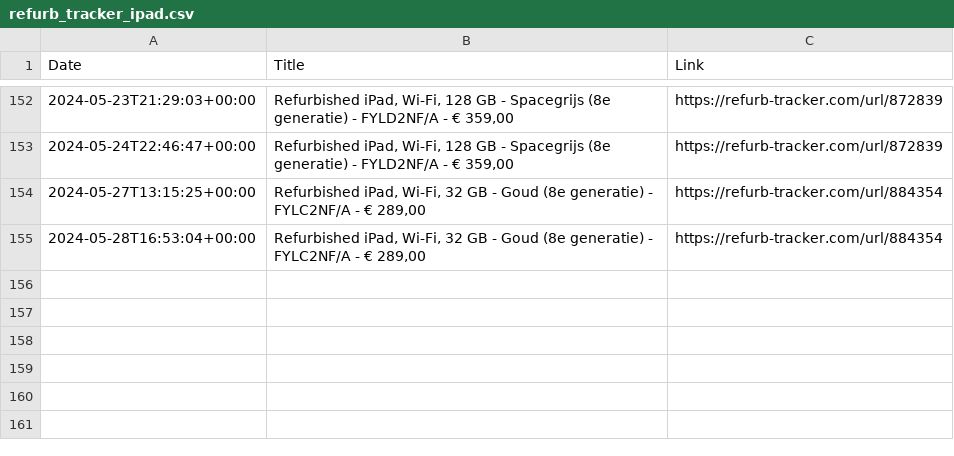
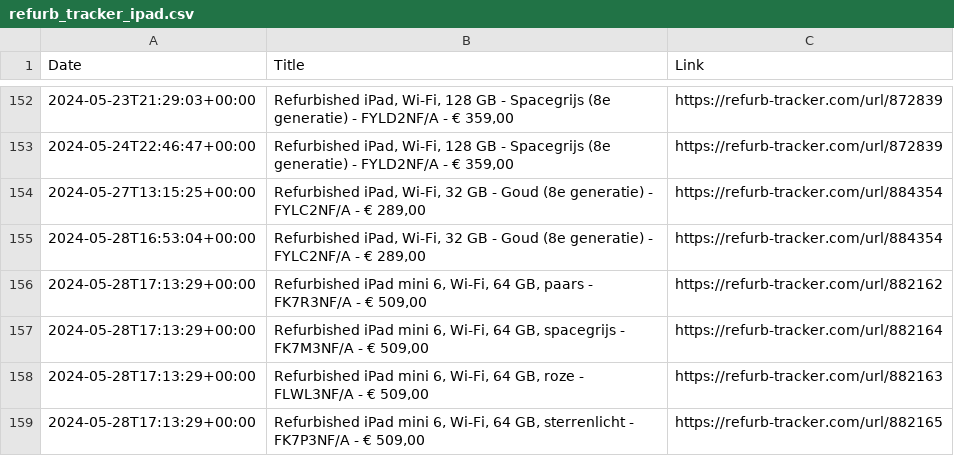
Before and after one commit to felconmar/refurb-tracker-history, a CSV file: data/bx/refurb_tracker_ipad.csv, drawn as a sheet; only a part is shown, gaps mark what is left out; the diff names each change by its address in the sheet, - before the commit and + after, or states it on an @@ line.

```diff
--- a/data/bx/refurb_tracker_ipad.csv
+++ b/data/bx/refurb_tracker_ipad.csv
+row 156: 2024-05-28T17:13:29+00:00 | Refurbished iPad mini 6, Wi-Fi, 64 GB, paars - FK7R3NF/A - € 509,00 | https://refurb-tracker.com/url/882162
+row 157: 2024-05-28T17:13:29+00:00 | Refurbished iPad mini 6, Wi-Fi, 64 GB, spacegrijs - FK7M3NF/A - € 509,00 | https://refurb-tracker.com/url/882164
+row 158: 2024-05-28T17:13:29+00:00 | Refurbished iPad mini 6, Wi-Fi, 64 GB, roze - FLWL3NF/A - € 509,00 | https://refurb-tracker.com/url/882163
+row 159: 2024-05-28T17:13:29+00:00 | Refurbished iPad mini 6, Wi-Fi, 64 GB, sterrenlicht - FK7P3NF/A - € 509,00 | https://refurb-tracker.com/url/882165
```
Also changed, not shown: data/de/refurb_tracker_ipad.csv, data/es/refurb_tracker_ipad.csv, 8 other files.
